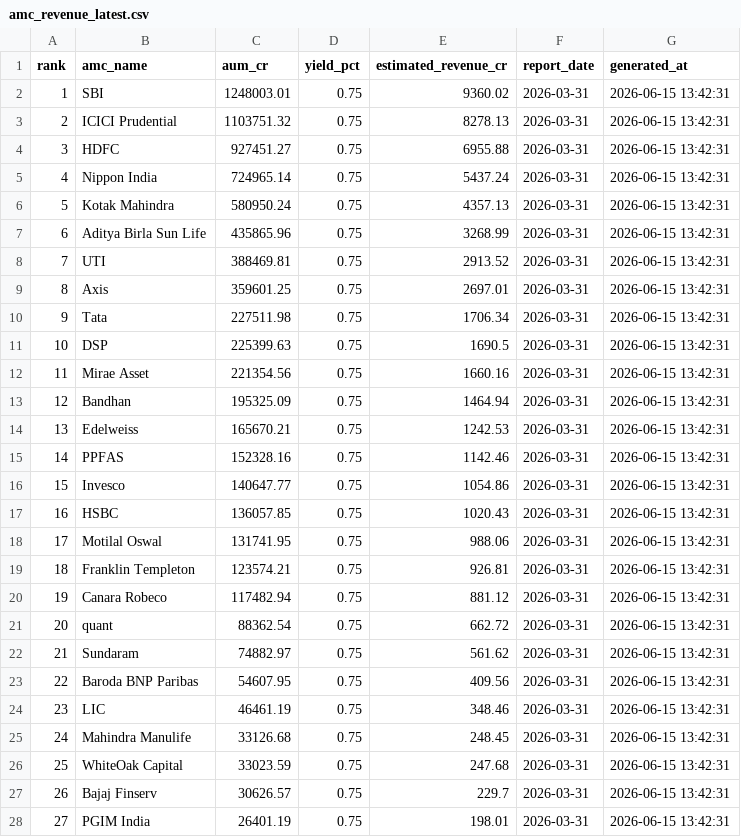
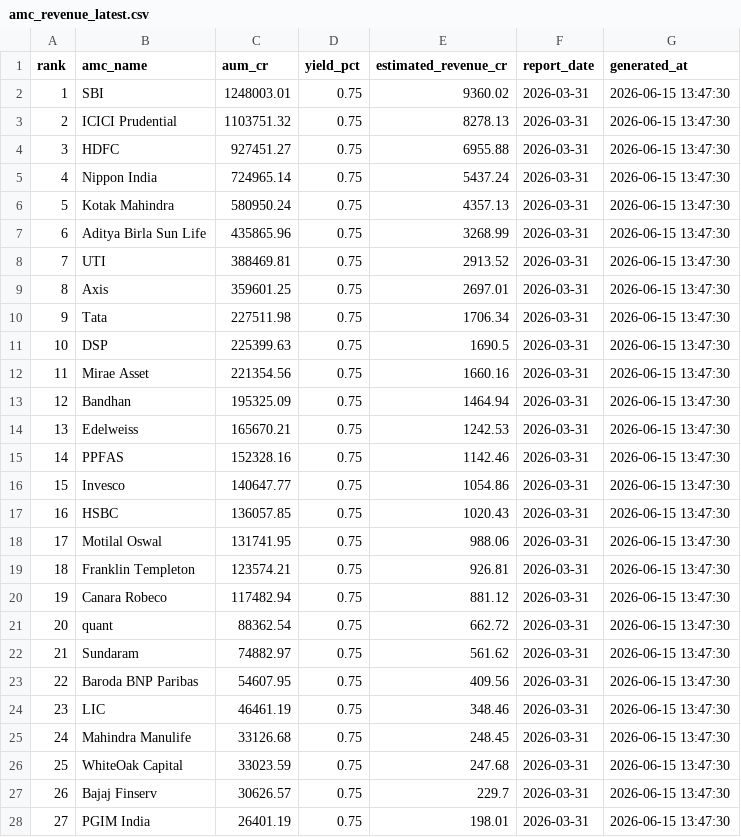
Before and after one commit to aam-007/amc-dashboard, a CSV file: data/exports/revenue/amc_revenue_latest.csv, drawn as a sheet; only a part is shown; the diff covers the shown part only.

Commit message:
modified:   02-data-warehouse/warehouse.db 	new file:   data/exports/forecasting/forecast_aum_20260615_134731.csv 	new file:   data/exports/forecasting/forecast_revenue_20260615_134731.csv 	new file:   data/exports/market_share/market_share_20260615_134729.csv 	new file:   data/exports/pipeline/SUCCESS_RUN_LOGS/pipeline_20260615_134540.log 	new file:   data/exports/rankings/amc_rankings_20260615_134729.csv 	new file:   data/exports/rankings/top_10_amcs_20260615_134729.csv 	new file:   data/exports/revenue/amc_revenue_20260615_134730.csv 	modified:   data/exports/revenue/amc_revenue_latest.csv 	new file:   data/exports/revenue/revenue_validation_20260615_134730.csv 	new file:   data/processed/aum/aum_clean_January_March_2026_20260615_134613.csv 	new file:   data/processed/expense_ratio/expense_ratio_clean_June_2026_20260615_134655.csv 	new file:   data/processed/fund_master/fund_master_20260615_134657.csv 	new file:   data/processed/nav/nav_snapshot_20260615_134658.csv 	new file:   data/processed/nav/nav_snapshot_20260615_134658.parquet 	new file:   data/raw/aum/amfi_aum_January_March_2026_20260615_134613.xlsx 	new file:   data/raw/expense_ratio/amfi_expense_ratio_2026_2027_June_2026_20260615_134654.xlsx 	new file:   data/raw/fund_master/NAVAll_20260615_134657.txt 	new file:   data/raw/nav/NAVAll_20260615_134658.txt

```diff
--- a/data/exports/revenue/amc_revenue_latest.csv
+++ b/data/exports/revenue/amc_revenue_latest.csv
@@ -1,28 +1,28 @@
 rank,amc_name,aum_cr,yield_pct,estimated_revenue_cr,report_date,generated_at
-1,SBI,1248003.01,0.75,9360.02,2026-03-31,2026-06-15 13:42:31
-2,ICICI Prudential,1103751.32,0.75,8278.13,2026-03-31,2026-06-15 13:42:31
-3,HDFC,927451.27,0.75,6955.88,2026-03-31,2026-06-15 13:42:31
-4,Nippon India,724965.14,0.75,5437.24,2026-03-31,2026-06-15 13:42:31
-5,Kotak Mahindra,580950.24,0.75,4357.13,2026-03-31,2026-06-15 13:42:31
-6,Aditya Birla Sun Life,435865.96,0.75,3268.99,2026-03-31,2026-06-15 13:42:31
-7,UTI,388469.81,0.75,2913.52,2026-03-31,2026-06-15 13:42:31
-8,Axis,359601.25,0.75,2697.01,2026-03-31,2026-06-15 13:42:31
-9,Tata,227511.98,0.75,1706.34,2026-03-31,2026-06-15 13:42:31
-10,DSP,225399.63,0.75,1690.5,2026-03-31,2026-06-15 13:42:31
-11,Mirae Asset,221354.56,0.75,1660.16,2026-03-31,2026-06-15 13:42:31
-12,Bandhan,195325.09,0.75,1464.94,2026-03-31,2026-06-15 13:42:31
-13,Edelweiss,165670.21,0.75,1242.53,2026-03-31,2026-06-15 13:42:31
-14,PPFAS,152328.16,0.75,1142.46,2026-03-31,2026-06-15 13:42:31
-15,Invesco,140647.77,0.75,1054.86,2026-03-31,2026-06-15 13:42:31
-16,HSBC,136057.85,0.75,1020.43,2026-03-31,2026-06-15 13:42:31
-17,Motilal Oswal,131741.95,0.75,988.06,2026-03-31,2026-06-15 13:42:31
-18,Franklin Templeton,123574.21,0.75,926.81,2026-03-31,2026-06-15 13:42:31
-19,Canara Robeco,117482.94,0.75,881.12,2026-03-31,2026-06-15 13:42:31
-20,quant,88362.54,0.75,662.72,2026-03-31,2026-06-15 13:42:31
-21,Sundaram,74882.97,0.75,561.62,2026-03-31,2026-06-15 13:42:31
-22,Baroda BNP Paribas,54607.95,0.75,409.56,2026-03-31,2026-06-15 13:42:31
-23,LIC,46461.19,0.75,348.46,2026-03-31,2026-06-15 13:42:31
-24,Mahindra Manulife,33126.68,0.75,248.45,2026-03-31,2026-06-15 13:42:31
-25,WhiteOak Capital,33023.59,0.75,247.68,2026-03-31,2026-06-15 13:42:31
-26,Bajaj Finserv,30626.57,0.75,229.7,2026-03-31,2026-06-15 13:42:31
-27,PGIM India,26401.19,0.75,198.01,2026-03-31,2026-06-15 13:42:31
+1,SBI,1248003.01,0.75,9360.02,2026-03-31,2026-06-15 13:47:30
+2,ICICI Prudential,1103751.32,0.75,8278.13,2026-03-31,2026-06-15 13:47:30
+3,HDFC,927451.27,0.75,6955.88,2026-03-31,2026-06-15 13:47:30
+4,Nippon India,724965.14,0.75,5437.24,2026-03-31,2026-06-15 13:47:30
+5,Kotak Mahindra,580950.24,0.75,4357.13,2026-03-31,2026-06-15 13:47:30
+6,Aditya Birla Sun Life,435865.96,0.75,3268.99,2026-03-31,2026-06-15 13:47:30
+7,UTI,388469.81,0.75,2913.52,2026-03-31,2026-06-15 13:47:30
+8,Axis,359601.25,0.75,2697.01,2026-03-31,2026-06-15 13:47:30
+9,Tata,227511.98,0.75,1706.34,2026-03-31,2026-06-15 13:47:30
+10,DSP,225399.63,0.75,1690.5,2026-03-31,2026-06-15 13:47:30
+11,Mirae Asset,221354.56,0.75,1660.16,2026-03-31,2026-06-15 13:47:30
+12,Bandhan,195325.09,0.75,1464.94,2026-03-31,2026-06-15 13:47:30
+13,Edelweiss,165670.21,0.75,1242.53,2026-03-31,2026-06-15 13:47:30
+14,PPFAS,152328.16,0.75,1142.46,2026-03-31,2026-06-15 13:47:30
+15,Invesco,140647.77,0.75,1054.86,2026-03-31,2026-06-15 13:47:30
+16,HSBC,136057.85,0.75,1020.43,2026-03-31,2026-06-15 13:47:30
+17,Motilal Oswal,131741.95,0.75,988.06,2026-03-31,2026-06-15 13:47:30
+18,Franklin Templeton,123574.21,0.75,926.81,2026-03-31,2026-06-15 13:47:30
+19,Canara Robeco,117482.94,0.75,881.12,2026-03-31,2026-06-15 13:47:30
+20,quant,88362.54,0.75,662.72,2026-03-31,2026-06-15 13:47:30
+21,Sundaram,74882.97,0.75,561.62,2026-03-31,2026-06-15 13:47:30
+22,Baroda BNP Paribas,54607.95,0.75,409.56,2026-03-31,2026-06-15 13:47:30
+23,LIC,46461.19,0.75,348.46,2026-03-31,2026-06-15 13:47:30
+24,Mahindra Manulife,33126.68,0.75,248.45,2026-03-31,2026-06-15 13:47:30
+25,WhiteOak Capital,33023.59,0.75,247.68,2026-03-31,2026-06-15 13:47:30
+26,Bajaj Finserv,30626.57,0.75,229.7,2026-03-31,2026-06-15 13:47:30
+27,PGIM India,26401.19,0.75,198.01,2026-03-31,2026-06-15 13:47:30
```
Also changed, not shown: 24 edited cells elsewhere in this file, 18 other files.
